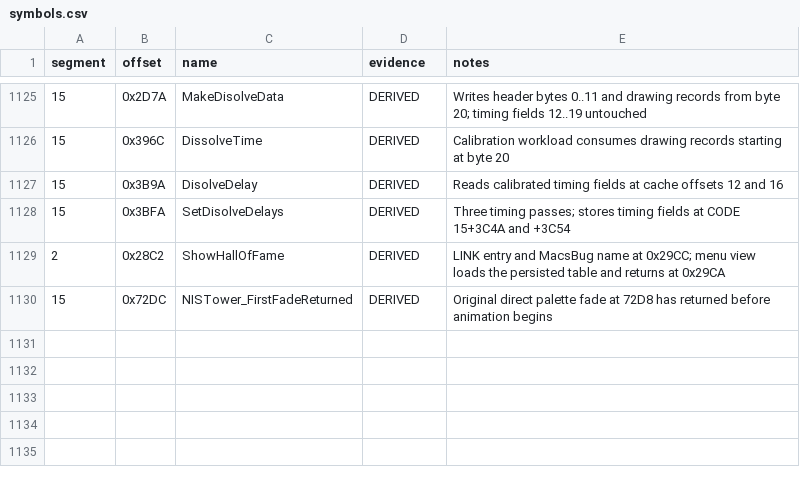
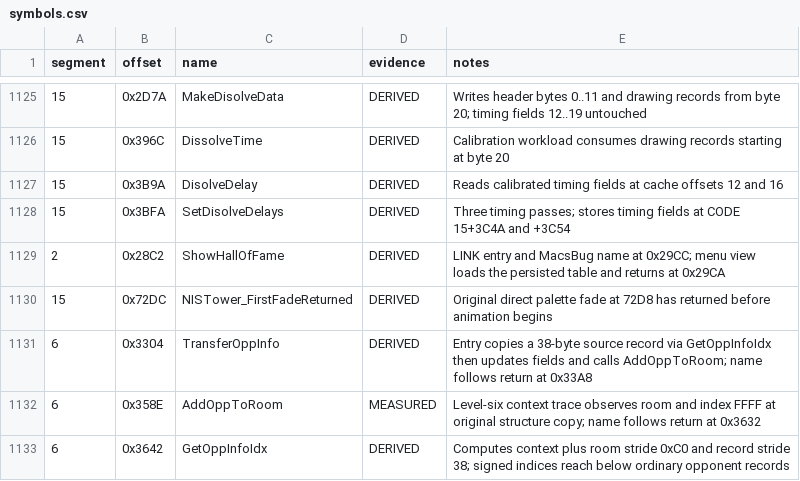
Before and after one commit to Vesuri/princeofpersia2, a CSV file: disasm/symbols.csv, drawn as a sheet; only a part is shown, gaps mark what is left out; the diff names each change by its address in the sheet, - before the commit and + after, or states it on an @@ line.

Commit message:
Trace original opponent-record copy behind level-six mismatch

```diff
--- a/disasm/symbols.csv
+++ b/disasm/symbols.csv
+row 1131: 6 | 0x3304 | TransferOppInfo | DERIVED | Entry copies a 38-byte source record via GetOppInfoIdx then updates fields and calls AddOppToRoom; name follows return at 0x33A8
+row 1132: 6 | 0x358E | AddOppToRoom | MEASURED | Level-six context trace observes room and index FFFF at original structure copy; name follows return at 0x3632
+row 1133: 6 | 0x3642 | GetOppInfoIdx | DERIVED | Computes context plus room stride 0xC0 and record stride 38; signed indices reach below ordinary opponent records
```
Also changed, not shown: 3 other files.
